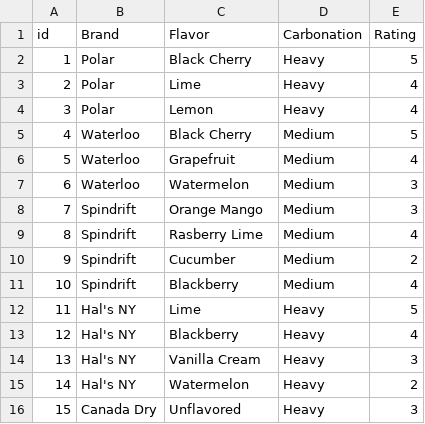
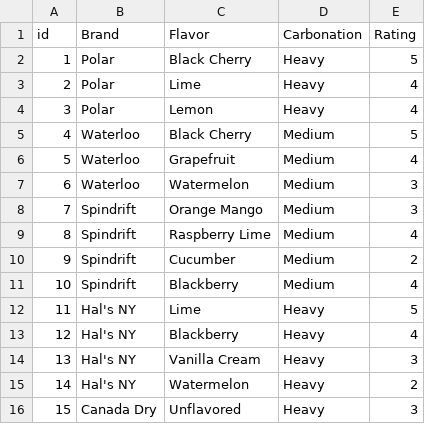
Before and after one commit to LaunchCodeLiftoffProjects/fizzybubbly, a CSV file: src/main/resources/fizzybubbly_seed_database.csv, drawn as a sheet; only a part is shown.

```diff
--- a/src/main/resources/fizzybubbly_seed_database.csv
+++ b/src/main/resources/fizzybubbly_seed_database.csv
@@ -8,3 +8,3 @@ id,Brand,Flavor,Carbonation,Rating
 7,Spindrift,Orange Mango,Medium,3
-8,Spindrift,Rasberry Lime,Medium,4
+8,Spindrift,Raspberry Lime,Medium,4
 9,Spindrift,Cucumber,Medium,2
```
Also changed, not shown: 2 other files.
